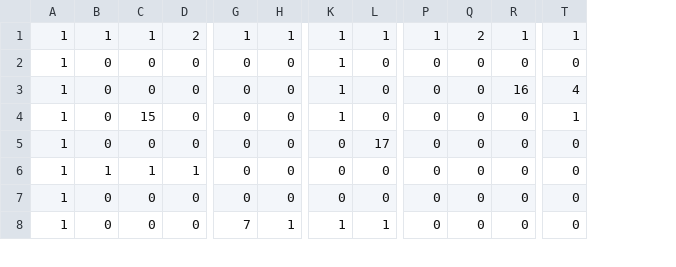
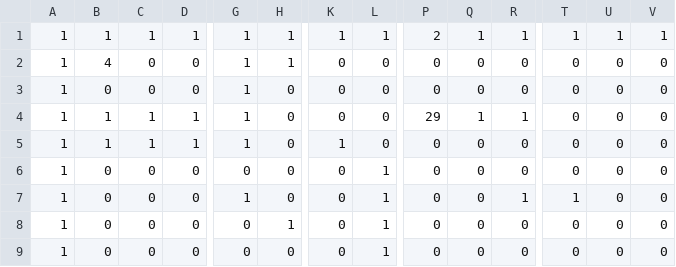
Before and after one commit to komaachi252/game_award, a CSV file: Assets/Resources/Game/world2-6.csv, drawn as a sheet; only a part is shown, gaps mark what is left out; removed rows and columns are numbered as before the commit, all else as after; rows hold the shown columns only; the diff covers the shown part only; the diff names each change by its address in the sheet, - before the commit and + after, or states it on an @@ line.

```diff
--- a/Assets/Resources/Game/world2-6.csv
+++ b/Assets/Resources/Game/world2-6.csv
+column U, rows 1-3: 1 | 0 | 0; rows 5-6: 0 | 0; rows 8-9: 0 | 0
+column V, rows 1-3: 1 | 0 | 0; rows 5-6: 0 | 0; rows 8-9: 0 | 0
-D1: 2
+D1: 1
-P1: 1
+P1: 2
-Q1: 2
+Q1: 1
-B2: 0
+B2: 4
-G2:G3: 0
+G2:G3: 1
-H2: 0
+H2: 1
-K2:K3: 1
+K2:K3: 0
-R3: 16
+R3: 0
-T3: 4
+T3: 0
+row 4: 1 | 1 | 1 | 1 | 1 | 0 | 0 | 0 | 29 | 1 | 1 | 0 | 0 | 0
-B5: 0
+B5: 1
-C5: 15
+C5: 1
-D5: 0
+D5: 1
-G5: 0
+G5: 1
-T5: 1
+T5: 0
-L6: 17
+L6: 1
+row 7: 1 | 0 | 0 | 0 | 1 | 0 | 0 | 1 | 0 | 0 | 1 | 1 | 0 | 0
-B8: 1
+B8: 0
-C8: 1
+C8: 0
-D8: 1
+D8: 0
-H8: 0
+H8: 1
-L8:L9: 0
+L8:L9: 1
-row 8: 1 | 0 | 0 | 0 | 7 | 1 | 1 | 1 | 0 | 0 | 0 | 0
```
Also changed, not shown: 1 added row and 35 edited cells elsewhere in this file, Assets/Resources/Game/world2-10.csv, Assets/Resources/Game/world2-7.csv, 6 other files.
